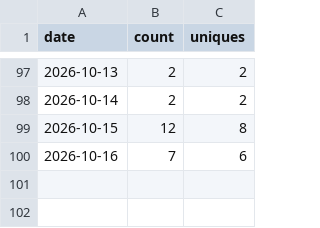
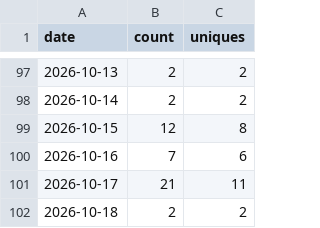
Before and after one commit to sanlanka/k8s-spark-jupyter-notebook, a CSV file: stats/clones.csv, drawn as a sheet; only a part is shown, gaps mark what is left out.

```diff
--- a/stats/clones.csv
+++ b/stats/clones.csv
@@ -100 +100,3 @@ date,count,uniques
 2026-10-16,7,6
+2026-10-17,21,11
+2026-10-18,2,2
```
Also changed, not shown: stats/views.csv, 2 other files.
